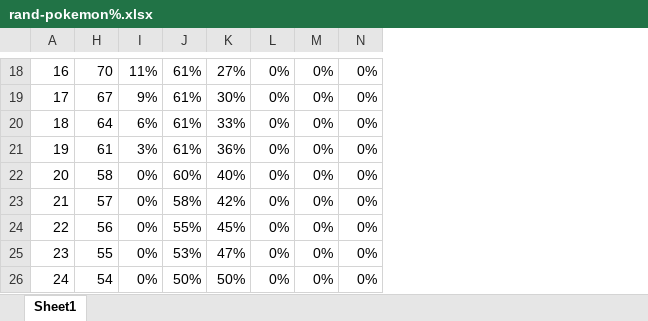
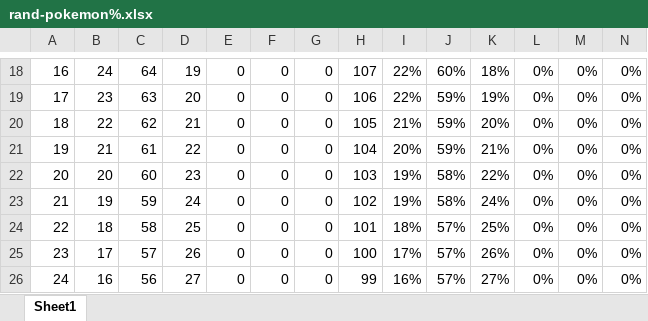
Before and after one commit to Marvuno/pokemon_championship, an Excel workbook: rand-pokemon%.xlsx, sheet Sheet1, drawn as a sheet; only a part is shown, gaps mark what is left out; values as stored, in another font and other column widths than the file's, no borders; the diff covers the shown part only; the diff names each change by its address in the sheet, - before the commit and + after, or states it on an @@ line.

```diff
--- a/rand-pokemon%.xlsx (sheet Sheet1)
+++ b/rand-pokemon%.xlsx (sheet Sheet1)
@@ column B unhidden, rows 18-26: 24 | 23 | 22 | 21 | 20 | 19 | 18 | 17 | 16 @@
@@ column C unhidden, rows 18-26: 64 | 63 | 62 | 61 | 60 | 59 | 58 | 57 | 56 @@
@@ column D unhidden, rows 18-26: 19 | 20 | 21 | 22 | 23 | 24 | 25 | 26 | 27 @@
@@ column E unhidden, rows 18-26: all 0 @@
@@ column F unhidden, rows 18-26: all 0 @@
@@ column G unhidden, rows 18-26: all 0 @@
-H18: 70
+H18: 107
-I18: 11%
+I18: 22%
-J18: 61%
+J18: 60%
-K18: 27%
+K18: 18%
-H19: 67
+H19: 106
-I19: 9%
+I19: 22%
-J19:J21: 61%
+J19:J21: 59%
-K19: 30%
+K19: 19%
-H20: 64
+H20: 105
-I20: 6%
+I20: 21%
-K20: 33%
+K20: 20%
-H21: 61
+H21: 104
-I21: 3%
+I21: 20%
-K21: 36%
+K21: 21%
-H22: 58
+H22: 103
-I22:I23: 0%
+I22:I23: 19%
-J22: 60%
+J22: 58%
-K22: 40%
+K22: 22%
-H23: 57
+H23: 102
-K23: 42%
+K23: 24%
-H24: 56
+H24: 101
-I24: 0%
+I24: 18%
-J24: 55%
+J24: 57%
-K24: 45%
+K24: 25%
-H25: 55
+H25: 100
-I25: 0%
+I25: 17%
-J25: 53%
+J25: 57%
-K25: 47%
+K25: 26%
-H26: 54
+H26: 99
-I26: 0%
+I26: 16%
-J26: 50%
+J26: 57%
-K26: 50%
+K26: 27%
```
Also changed, not shown: 810 edited cells elsewhere in this sheet, hidden cells, 32 other files.
